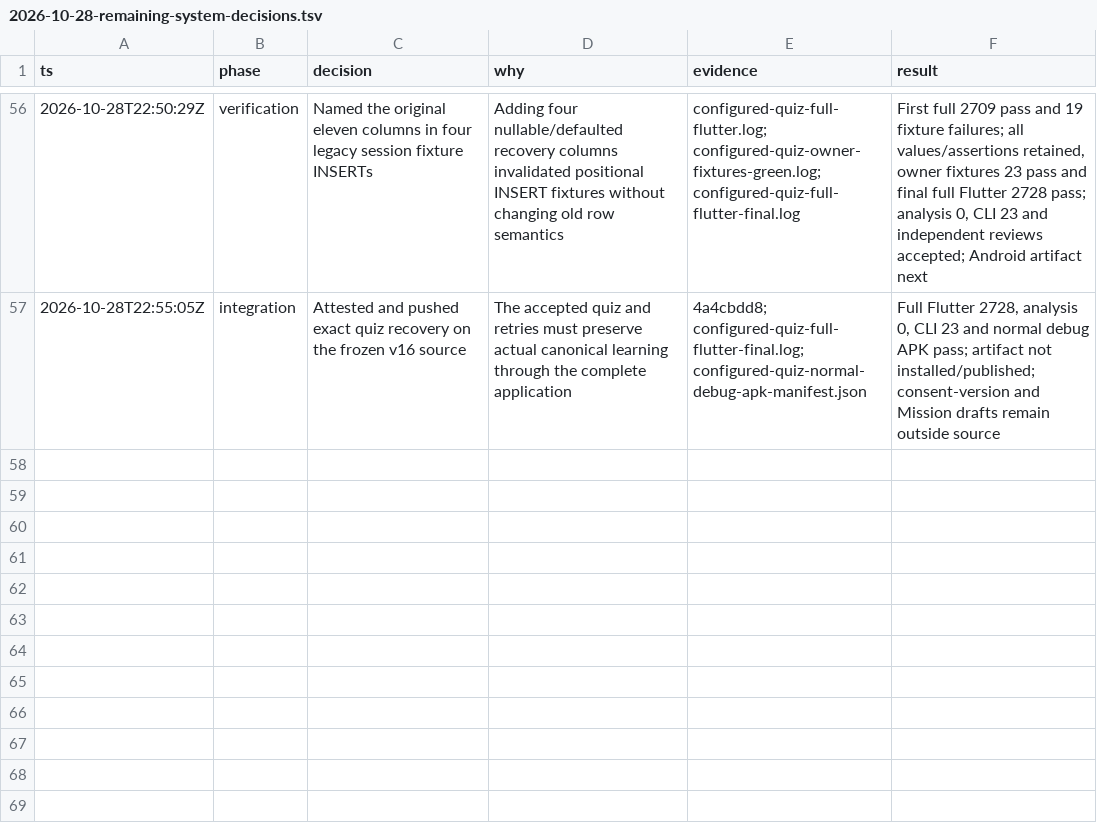
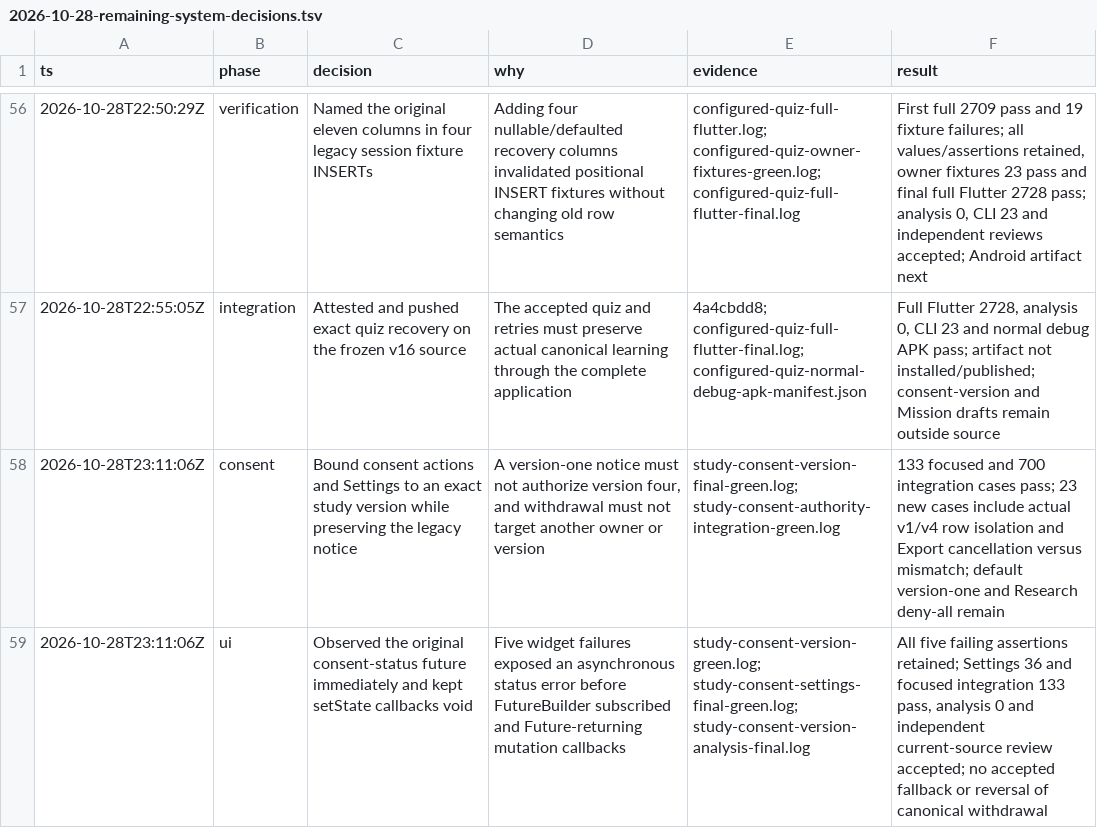
Before and after one commit to Phoomxo/LexiQuest, a TSV file: docs/field/2026-10-28-remaining-system-decisions.tsv, drawn as a sheet; only a part is shown, gaps mark what is left out; the diff names each change by its address in the sheet, - before the commit and + after, or states it on an @@ line.

Commit message:
Bind study consent and withdrawal to the displayed version

```diff
--- a/docs/field/2026-10-28-remaining-system-decisions.tsv
+++ b/docs/field/2026-10-28-remaining-system-decisions.tsv
+row 58: 2026-10-28T23:11:06Z | consent | Bound consent actions and Settings to an exact study version while preserving the legacy notice | A version-one notice must not authorize version four, and withdrawal must not target another owner or version | study-consent-version-final-green.log; study-consent-authority-integration-green.log | 133 focused and 700 integration cases pass; 23 new cases include actual v1/v4 row isolation and Export cancellation versus mismatch; default version-one and Research deny-all remain
+row 59: 2026-10-28T23:11:06Z | ui | Observed the original consent-status future immediately and kept setState callbacks void | Five widget failures exposed an asynchronous status error before FutureBuilder subscribed and Future-returning mutation callbacks | study-consent-version-green.log; study-consent-settings-final-green.log; study-consent-version-analysis-final.log | All five failing assertions retained; Settings 36 and focused integration 133 pass, analysis 0 and independent current-source review accepted; no accepted fallback or reversal of canonical withdrawal
```
Also changed, not shown: 9 other files.
